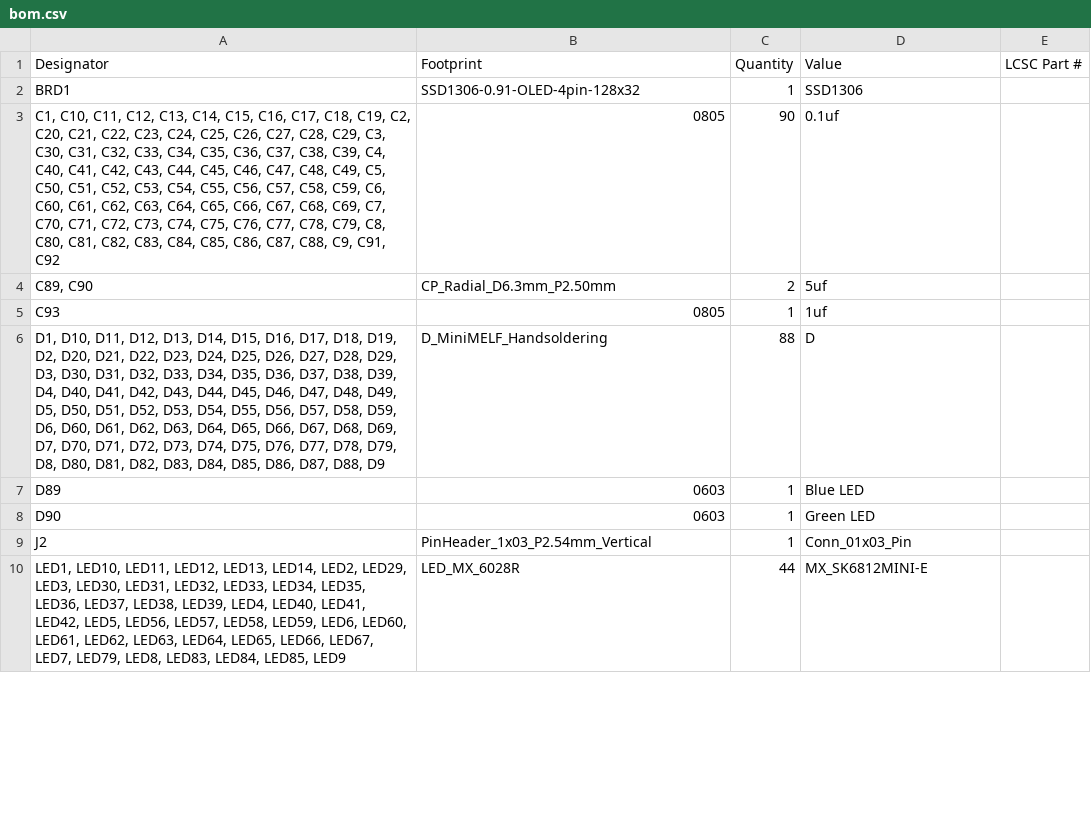
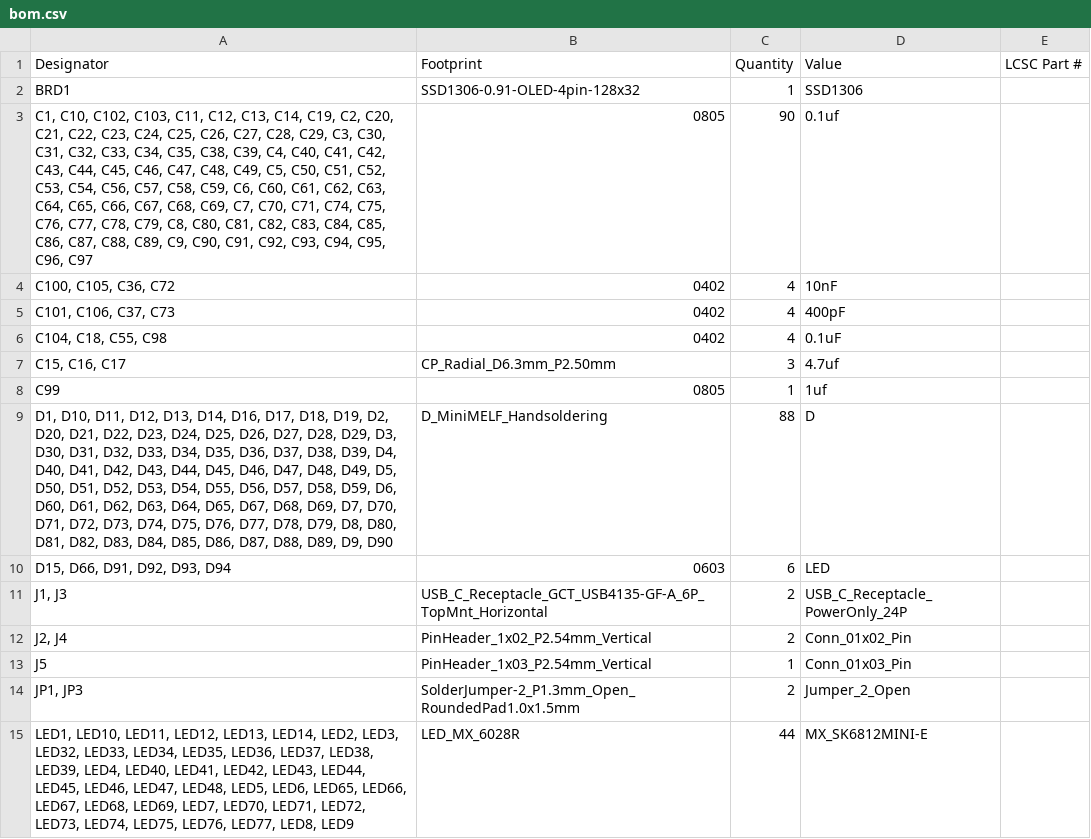
Before and after one commit to cheyao/aniboard, a CSV file: PCB/production/bom.csv, drawn as a sheet; only a part is shown; the diff covers the shown part only.

```diff
--- a/PCB/production/bom.csv
+++ b/PCB/production/bom.csv
@@ -2,9 +2,14 @@
 BRD1,SSD1306-0.91-OLED-4pin-128x32,1,SSD1306,
-"C1, C10, C11, C12, C13, C14, C15, C16, C17, C18, C19, C2, C20, C21, C22, C23, C24, C25, C26, C27, C28, C29, C3, C30, C31, C32, C33, C34, C35, C36, C37, C38, C39, C4, C40, C41, C42, C43, C44, C45, C46, C47, C48, C49, C5, C50, C51, C52, C53, C54, C55, C56, C57, C58, C59, C6, C60, C61, C62, C63, C64, C65, C66, C67, C68, C69, C7, C70, C71, C72, C73, C74, C75, C76, C77, C78, C79, C8, C80, C81, C82, C83, C84, C85, C86, C87, C88, C9, C91, C92",0805,90,0.1uf,
-"C89, C90",CP_Radial_D6.3mm_P2.50mm,2,5uf,
-C93,0805,1,1uf,
-"D1, D10, D11, D12, D13, D14, D15, D16, D17, D18, D19, D2, D20, D21, D22, D23, D24, D25, D26, D27, D28, D29, D3, D30, D31, D32, D33, D34, D35, D36, D37, D38, D39, D4, D40, D41, D42, D43, D44, D45, D46, D47, D48, D49, D5, D50, D51, D52, D53, D54, D55, D56, D57, D58, D59, D6, D60, D61, D62, D63, D64, D65, D66, D67, D68, D69, D7, D70, D71, D72, D73, D74, D75, D76, D77, D78, D79, D8, D80, D81, D82, D83, D84, D85, D86, D87, D88, D9",D_MiniMELF_Handsoldering,88,D,
-D89,0603,1,Blue LED,
-D90,0603,1,Green LED,
-J2,PinHeader_1x03_P2.54mm_Vertical,1,Conn_01x03_Pin,
-"LED1, LED10, LED11, LED12, LED13, LED14, LED2, LED29, LED3, LED30, LED31, LED32, LED33, LED34, LED35, LED36, LED37, LED38, LED39, LED4, LED40, LED41, LED42, LED5, LED56, LED57, LED58, LED59, LED6, LED60, LED61, LED62, LED63, LED64, LED65, LED66, LED67, LED7, LED79, LED8, LED83, LED84, LED85, LED9",LED_MX_6028R,44,MX_SK6812MINI-E,
+"C1, C10, C102, C103, C11, C12, C13, C14, C19, C2, C20, C21, C22, C23, C24, C25, C26, C27, C28, C29, C3, C30, C31, C32, C33, C34, C35, C38, C39, C4, C40, C41, C42, C43, C44, C45, C46, C47, C48, C49, C5, C50, C51, C52, C53, C54, C56, C57, C58, C59, C6, C60, C61, C62, C63, C64, C65, C66, C67, C68, C69, C7, C70, C71, C74, C75, C76, C77, C78, C79, C8, C80, C81, C82, C83, C84, C85, C86, C87, C88, C89, C9, C90, C91, C92, C93, C94, C95, C96, C97",0805,90,0.1uf,
+"C100, C105, C36, C72",0402,4,10nF,
+"C101, C106, C37, C73",0402,4,400pF,
+"C104, C18, C55, C98",0402,4,0.1uF,
+"C15, C16, C17",CP_Radial_D6.3mm_P2.50mm,3,4.7uf,
+C99,0805,1,1uf,
+"D1, D10, D11, D12, D13, D14, D16, D17, D18, D19, D2, D20, D21, D22, D23, D24, D25, D26, D27, D28, D29, D3, D30, D31, D32, D33, D34, D35, D36, D37, D38, D39, D4, D40, D41, D42, D43, D44, D45, D46, D47, D48, D49, D5, D50, D51, D52, D53, D54, D55, D56, D57, D58, D59, D6, D60, D61, D62, D63, D64, D65, D67, D68, D69, D7, D70, D71, D72, D73, D74, D75, D76, D77, D78, D79, D8, D80, D81, D82, D83, D84, D85, D86, D87, D88, D89, D9, D90",D_MiniMELF_Handsoldering,88,D,
+"D15, D66, D91, D92, D93, D94",0603,6,LED,
+"J1, J3",USB_C_Receptacle_GCT_USB4135-GF-A_6P_TopMnt_Horizontal,2,USB_C_Receptacle_PowerOnly_24P,
+"J2, J4",PinHeader_1x02_P2.54mm_Vertical,2,Conn_01x02_Pin,
+J5,PinHeader_1x03_P2.54mm_Vertical,1,Conn_01x03_Pin,
+"JP1, JP3",SolderJumper-2_P1.3mm_Open_RoundedPad1.0x1.5mm,2,Jumper_2_Open,
+"LED1, LED10, LED11, LED12, LED13, LED14, LED2, LED3, LED32, LED33, LED34, LED35, LED36, LED37, LED38, LED39, LED4, LED40, LED41, LED42, LED43, LED44, LED45, LED46, LED47, LED48, LED5, LED6, LED65, LED66, LED67, LED68, LED69, LED7, LED70, LED71, LED72, LED73, LED74, LED75, LED76, LED77, LED8, LED9",LED_MX_6028R,44,MX_SK6812MINI-E,
```
Also changed, not shown: 7 added rows, 1 removed row and 13 edited cells elsewhere in this file, PCB/production/designators.csv, PCB/production/positions.csv, 27 other files.
